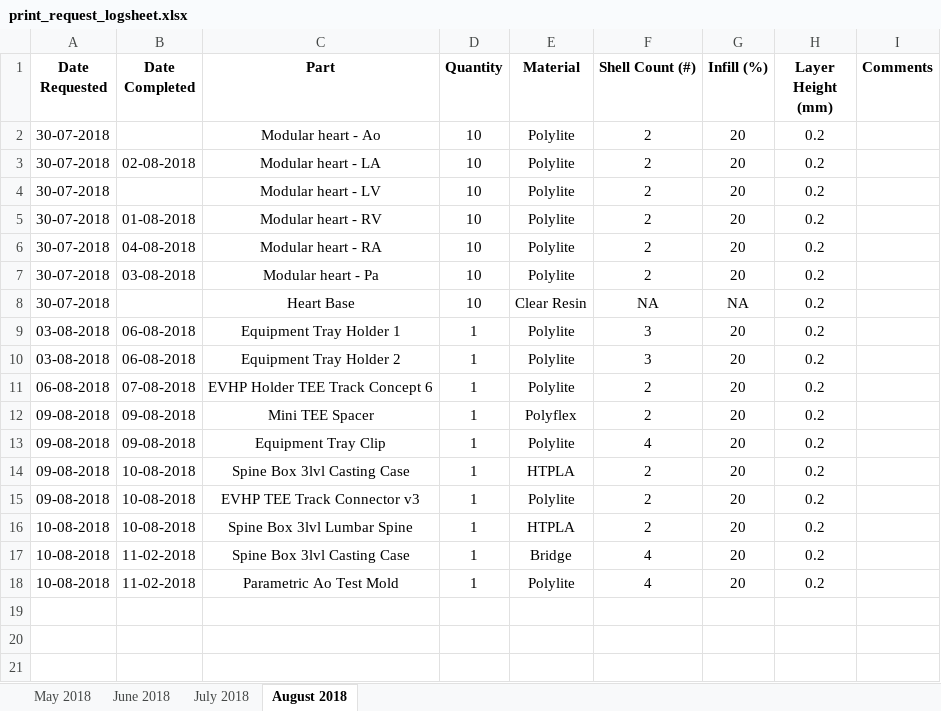
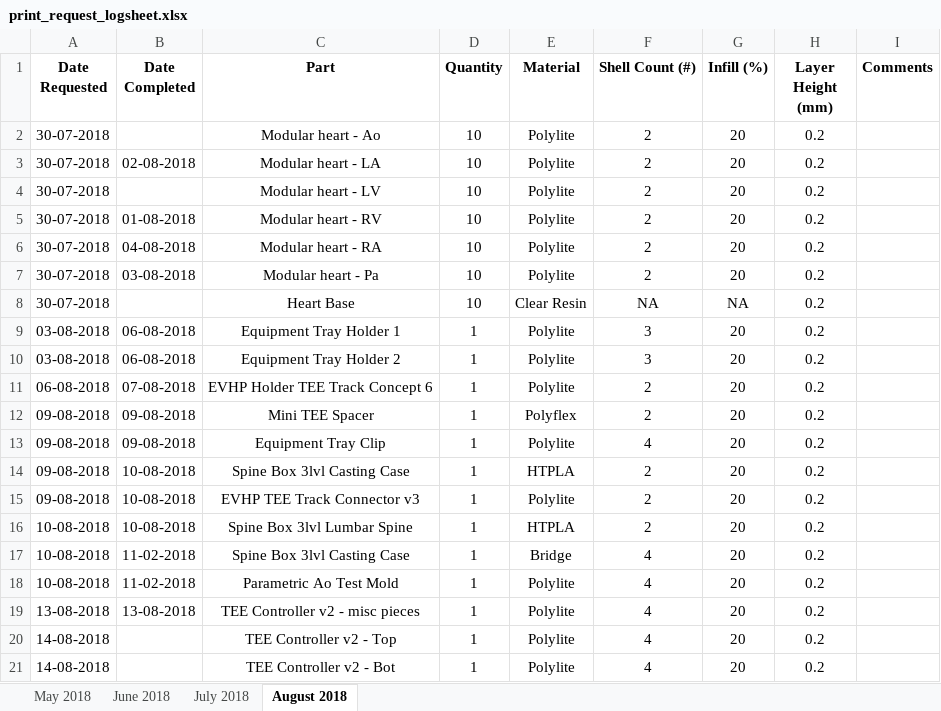
Before and after one commit to jquahian/workshop_req, an Excel workbook: print_request_logsheet.xlsx, sheet August 2018, drawn as a sheet; values as stored, in another font and other column widths than the file's, no borders; the diff names each change by its address in the sheet, - before the commit and + after, or states it on an @@ line.

Commit message:
prints for TEE controller

```diff
--- a/print_request_logsheet.xlsx (sheet August 2018)
+++ b/print_request_logsheet.xlsx (sheet August 2018)
+row 19: 13-08-2018 | 13-08-2018 | TEE Controller v2 - misc pieces | 1 | Polylite | 4 | 20 | 0.2
+row 20: 14-08-2018 |  | TEE Controller v2 - Top | 1 | Polylite | 4 | 20 | 0.2
+row 21: 14-08-2018 |  | TEE Controller v2 - Bot | 1 | Polylite | 4 | 20 | 0.2
```
